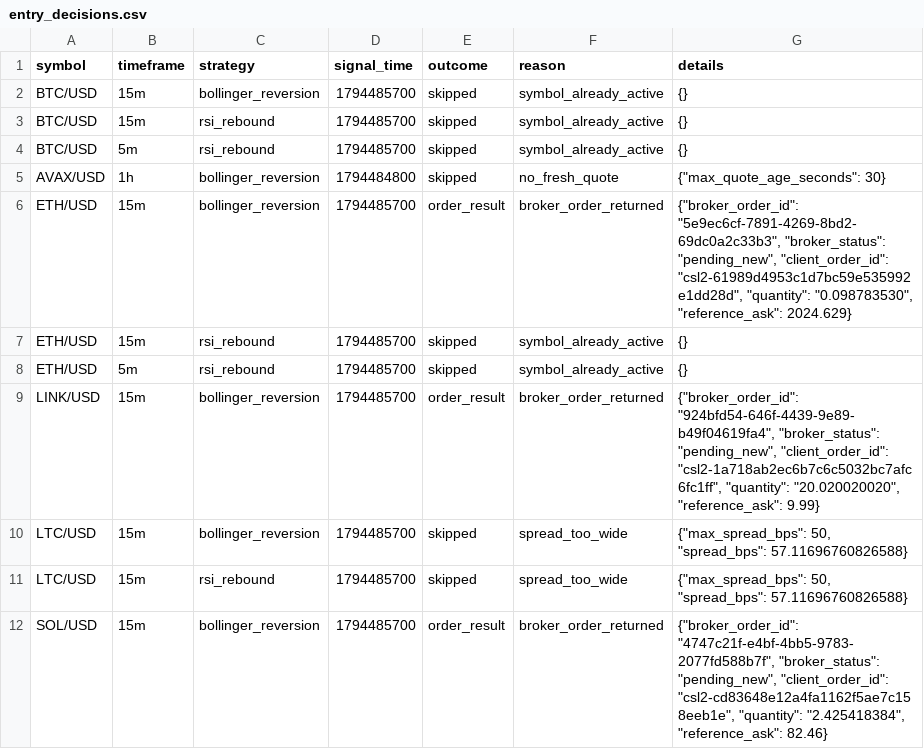
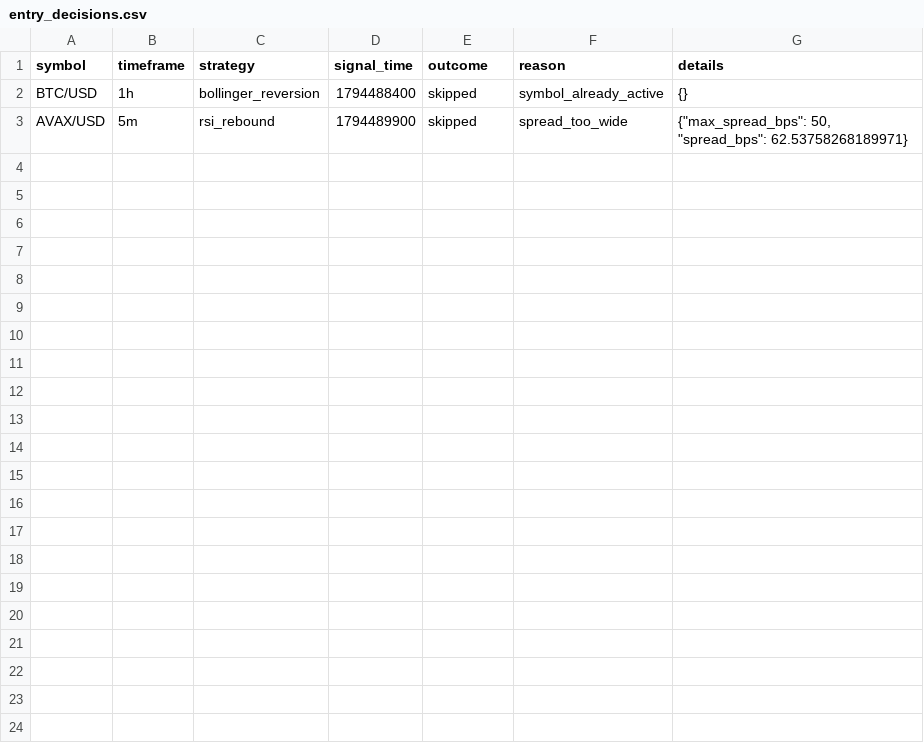
Before and after one commit to Rand0mUs3r-afk/CryptoStrategyLab, a CSV file: entry_decisions.csv, drawn as a sheet.

```diff
--- a/entry_decisions.csv
+++ b/entry_decisions.csv
@@ -1,12 +1,3 @@
 symbol,timeframe,strategy,signal_time,outcome,reason,details
-BTC/USD,15m,bollinger_reversion,1794485700,skipped,symbol_already_active,{}
-BTC/USD,15m,rsi_rebound,1794485700,skipped,symbol_already_active,{}
-BTC/USD,5m,rsi_rebound,1794485700,skipped,symbol_already_active,{}
-AVAX/USD,1h,bollinger_reversion,1794484800,skipped,no_fresh_quote,"{""max_quote_age_seconds"": 30}"
-ETH/USD,15m,bollinger_reversion,1794485700,order_result,broker_order_returned,"{""broker_order_id"": ""5e9ec6cf-7891-4269-8bd2-69dc0a2c33b3"", ""broker_status"": ""pending_new"", ""client_order_id"": ""csl2-61989d4953c1d7bc59e535992e1dd28d"", ""quantity"": ""0.098783530"", ""reference_ask"": 2024.629}"
-ETH/USD,15m,rsi_rebound,1794485700,skipped,symbol_already_active,{}
-ETH/USD,5m,rsi_rebound,1794485700,skipped,symbol_already_active,{}
-LINK/USD,15m,bollinger_reversion,1794485700,order_result,broker_order_returned,"{""broker_order_id"": ""924bfd54-646f-4439-9e89-b49f04619fa4"", ""broker_status"": ""pending_new"", ""client_order_id"": ""csl2-1a718ab2ec6b7c6c5032bc7afc6fc1ff"", ""quantity"": ""20.020020020"", ""reference_ask"": 9.99}"
-LTC/USD,15m,bollinger_reversion,1794485700,skipped,spread_too_wide,"{""max_spread_bps"": 50, ""spread_bps"": 57.11696760826588}"
-LTC/USD,15m,rsi_rebound,1794485700,skipped,spread_too_wide,"{""max_spread_bps"": 50, ""spread_bps"": 57.11696760826588}"
-SOL/USD,15m,bollinger_reversion,1794485700,order_result,broker_order_returned,"{""broker_order_id"": ""4747c21f-e4bf-4bb5-9783-2077fd588b7f"", ""broker_status"": ""pending_new"", ""client_order_id"": ""csl2-cd83648e12a4fa1162f5ae7c158eeb1e"", ""quantity"": ""2.425418384"", ""reference_ask"": 82.46}"
+BTC/USD,1h,bollinger_reversion,1794488400,skipped,symbol_already_active,{}
+AVAX/USD,5m,rsi_rebound,1794489900,skipped,spread_too_wide,"{""max_spread_bps"": 50, ""spread_bps"": 62.53758268189971}"
```
Also changed, not shown: closed_trades.csv, open_positions.csv, 10 other files.
